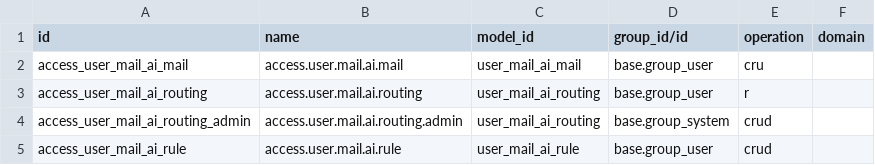
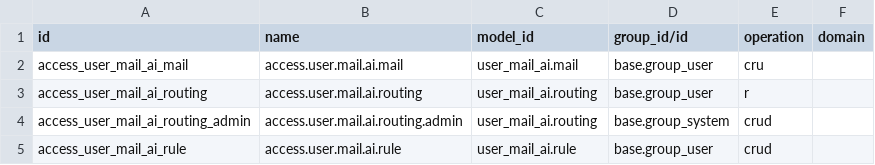
Before and after one commit to vertelab/odoo-user-mail, a CSV file: user_mail_ai/security/ir.access.csv, drawn as a sheet.

```diff
--- a/user_mail_ai/security/ir.access.csv
+++ b/user_mail_ai/security/ir.access.csv
@@ -1,5 +1,5 @@
 id,name,model_id,group_id/id,operation,domain
-access_user_mail_ai_mail,access.user.mail.ai.mail,user_mail_ai_mail,base.group_user,cru,
-access_user_mail_ai_routing,access.user.mail.ai.routing,user_mail_ai_routing,base.group_user,r,
-access_user_mail_ai_routing_admin,access.user.mail.ai.routing.admin,user_mail_ai_routing,base.group_system,crud,
-access_user_mail_ai_rule,access.user.mail.ai.rule,user_mail_ai_rule,base.group_user,crud,
+access_user_mail_ai_mail,access.user.mail.ai.mail,user_mail_ai.mail,base.group_user,cru,
+access_user_mail_ai_routing,access.user.mail.ai.routing,user_mail_ai.routing,base.group_user,r,
+access_user_mail_ai_routing_admin,access.user.mail.ai.routing.admin,user_mail_ai.routing,base.group_system,crud,
+access_user_mail_ai_rule,access.user.mail.ai.rule,user_mail_ai.rule,base.group_user,crud,
```
Also changed, not shown: user_mail_ai/security/ir.access.p.csv, user_mail_common/security/ir.access.csv, 9 other files.
